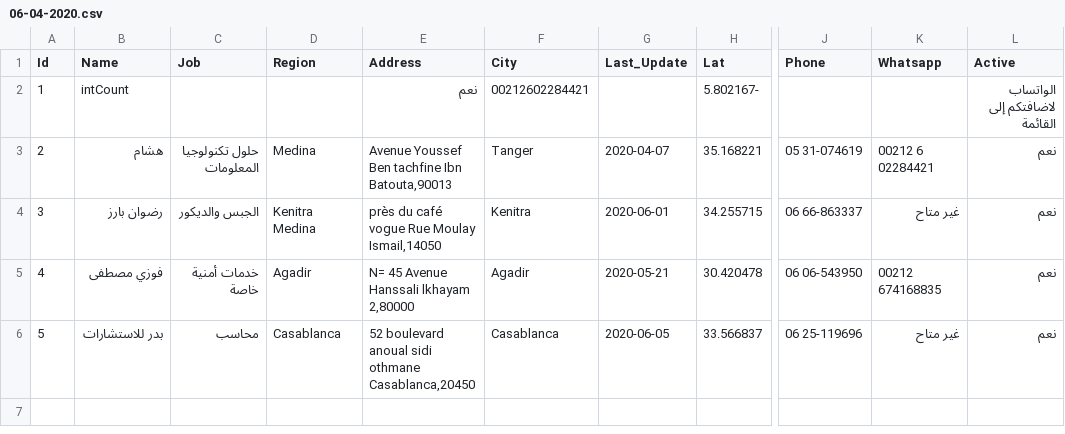
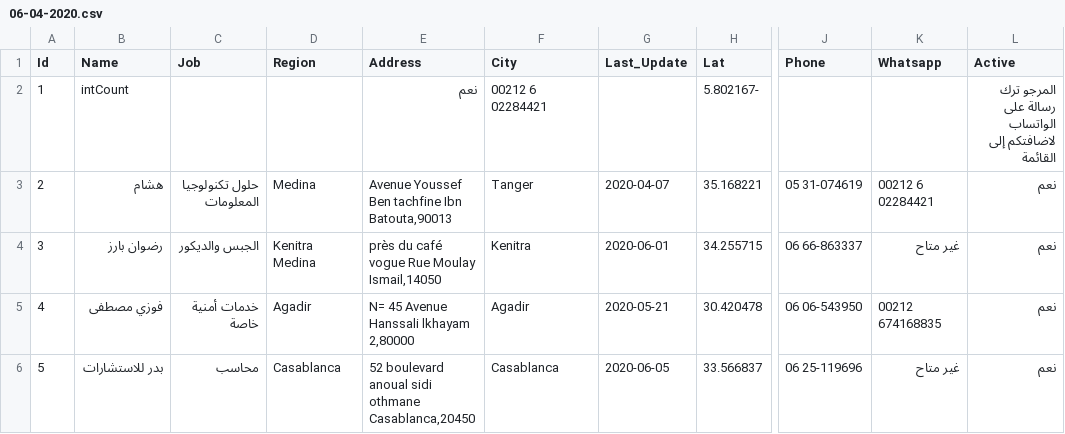
Before and after one commit to intCount/ae, a CSV file: 06-04-2020.csv, drawn as a sheet; only a part is shown, gaps mark what is left out; the diff names each change by its address in the sheet, - before the commit and + after, or states it on an @@ line.

Commit message:
Added some data

```diff
--- a/06-04-2020.csv
+++ b/06-04-2020.csv
-F2 (City): 00212602284421
+F2 (City): 00212 6 02284421
-L2 (Active): الواتساب لاضافتكم إلى القائمة
+L2 (Active): المرجو ترك رسالة على الواتساب لاضافتكم إلى القائمة
```
